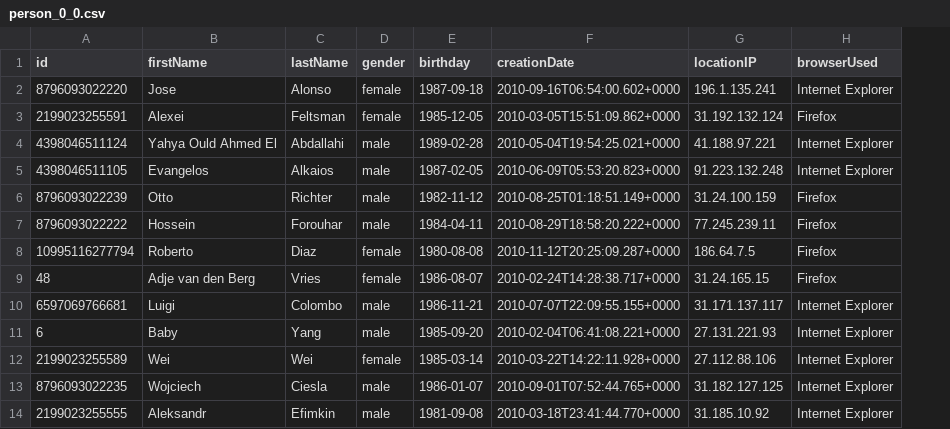
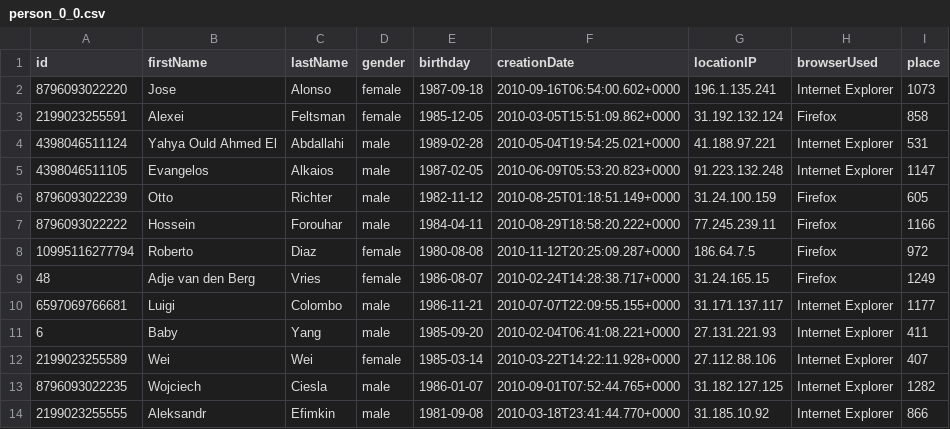
Before and after one commit to ldbc/ldbc_snb_interactive_v1_impls, a CSV file: bi/postgres/sql/data/person_0_0.csv, drawn as a sheet; only a part is shown; the diff names each change by its address in the sheet, - before the commit and + after, or states it on an @@ line.

```diff
--- a/bi/postgres/sql/data/person_0_0.csv
+++ b/bi/postgres/sql/data/person_0_0.csv
+column I (place), rows 2-14: 1073 | 858 | 531 | 1147 | 605 | 1166 | 972 | 1249 | 1177 | 411 | 407 | 1282 | 866
```
Also changed, not shown: 11 other files.
